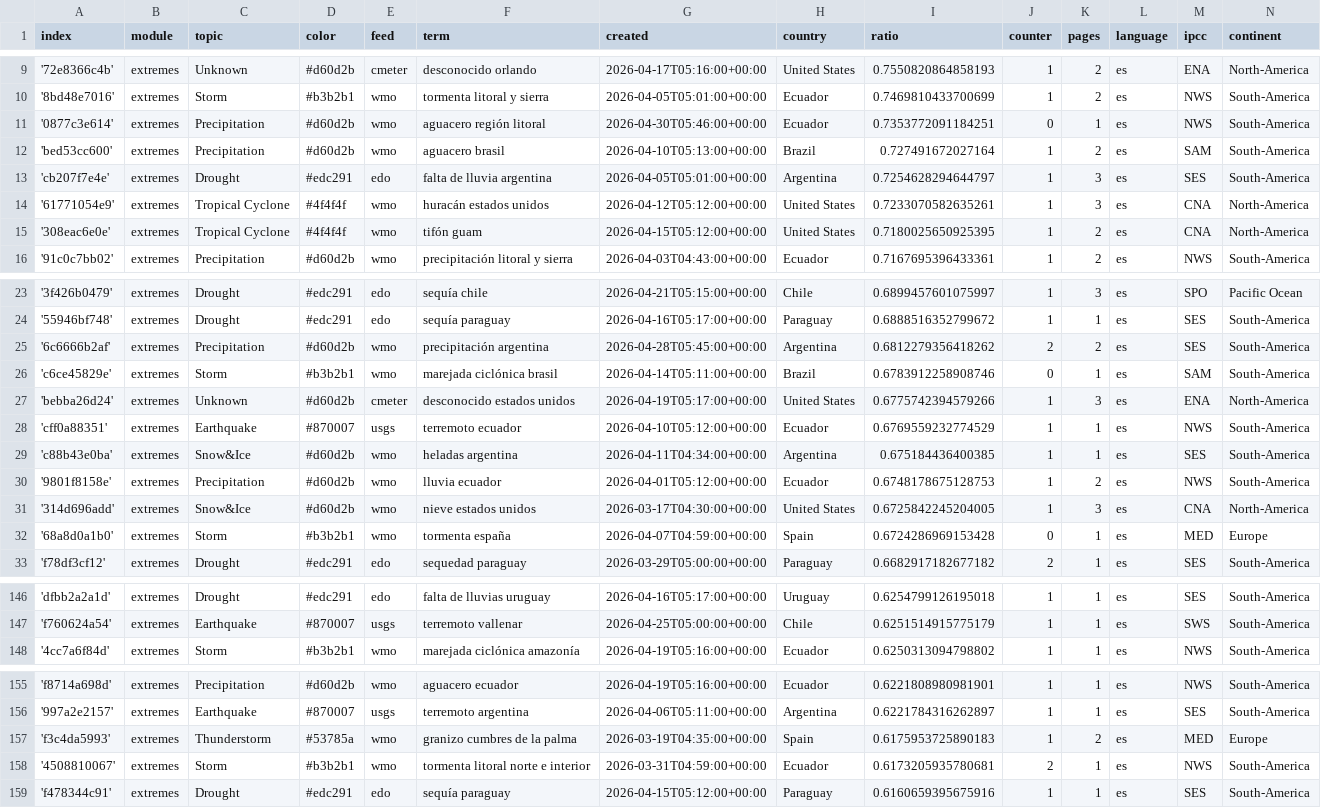
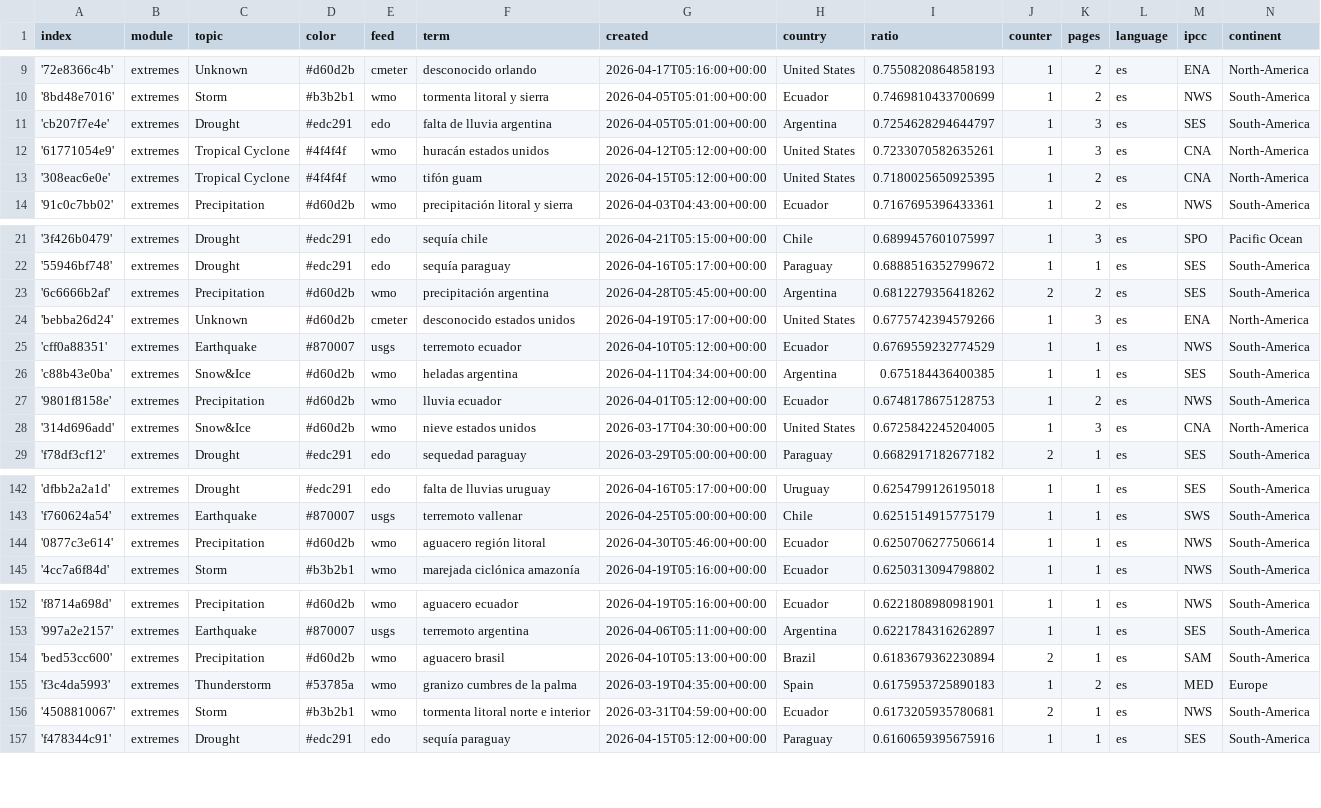
Before and after one commit to jannikdo28-news/spanishExtremes, a CSV file: terms.csv, drawn as a sheet; only a part is shown, gaps mark what is left out; removed rows and columns are numbered as before the commit, all else as after; the diff covers the shown part only; the diff names each change by its address in the sheet, - before the commit and + after, or states it on an @@ line.

```diff
--- a/terms.csv
+++ b/terms.csv
-row 11: '0877c3e614' | extremes | Precipitation | #d60d2b | wmo | aguacero región litoral | 2026-04-30T05:46:00+00:00 | Ecuador | 0.7353772091184251 | 0 | 1 | es | NWS | South-America
-row 12: 'bed53cc600' | extremes | Precipitation | #d60d2b | wmo | aguacero brasil | 2026-04-10T05:13:00+00:00 | Brazil | 0.727491672027164 | 1 | 2 | es | SAM | South-America
-row 26: 'c6ce45829e' | extremes | Storm | #b3b2b1 | wmo | marejada ciclónica brasil | 2026-04-14T05:11:00+00:00 | Brazil | 0.6783912258908746 | 0 | 1 | es | SAM | South-America
-row 32: '68a8d0a1b0' | extremes | Storm | #b3b2b1 | wmo | tormenta españa | 2026-04-07T04:59:00+00:00 | Spain | 0.6724286969153428 | 0 | 1 | es | MED | Europe
+row 144: '0877c3e614' | extremes | Precipitation | #d60d2b | wmo | aguacero región litoral | 2026-04-30T05:46:00+00:00 | Ecuador | 0.6250706277506614 | 1 | 1 | es | NWS | South-America
+row 154: 'bed53cc600' | extremes | Precipitation | #d60d2b | wmo | aguacero brasil | 2026-04-10T05:13:00+00:00 | Brazil | 0.6183679362230894 | 2 | 1 | es | SAM | South-America
```
Also changed, not shown: 2 added rows elsewhere in this file, 2 other files.
